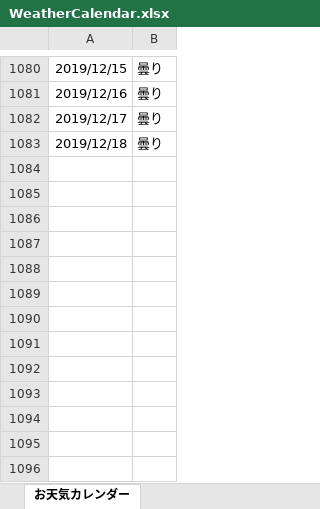
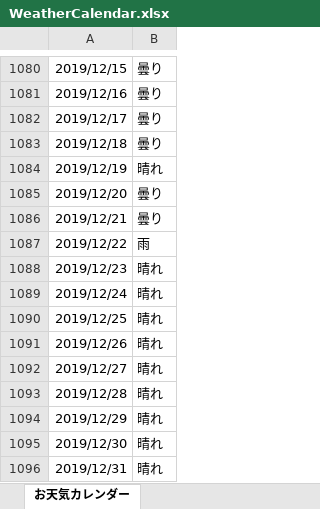
Before and after one commit to furugen/Reveal-Samples, an Excel workbook: SampleData/WeatherCalendar.xlsx, sheet お天気カレンダー, drawn as a sheet; only a part is shown, gaps mark what is left out; values as stored, in another font and other column widths than the file's, no borders; the diff names each change by its address in the sheet, - before the commit and + after, or states it on an @@ line.

```diff
--- a/SampleData/WeatherCalendar.xlsx (sheet お天気カレンダー)
+++ b/SampleData/WeatherCalendar.xlsx (sheet お天気カレンダー)
+row 1084: 2019/12/19 | 晴れ
+row 1085: 2019/12/20 | 曇り
+row 1086: 2019/12/21 | 曇り
+row 1087: 2019/12/22 | 雨
+row 1088: 2019/12/23 | 晴れ
+row 1089: 2019/12/24 | 晴れ
+row 1090: 2019/12/25 | 晴れ
+row 1091: 2019/12/26 | 晴れ
+row 1092: 2019/12/27 | 晴れ
+row 1093: 2019/12/28 | 晴れ
+row 1094: 2019/12/29 | 晴れ
+row 1095: 2019/12/30 | 晴れ
+row 1096: 2019/12/31 | 晴れ
```
Also changed, not shown: SampleData/HolidayCalendar.xlsx.
